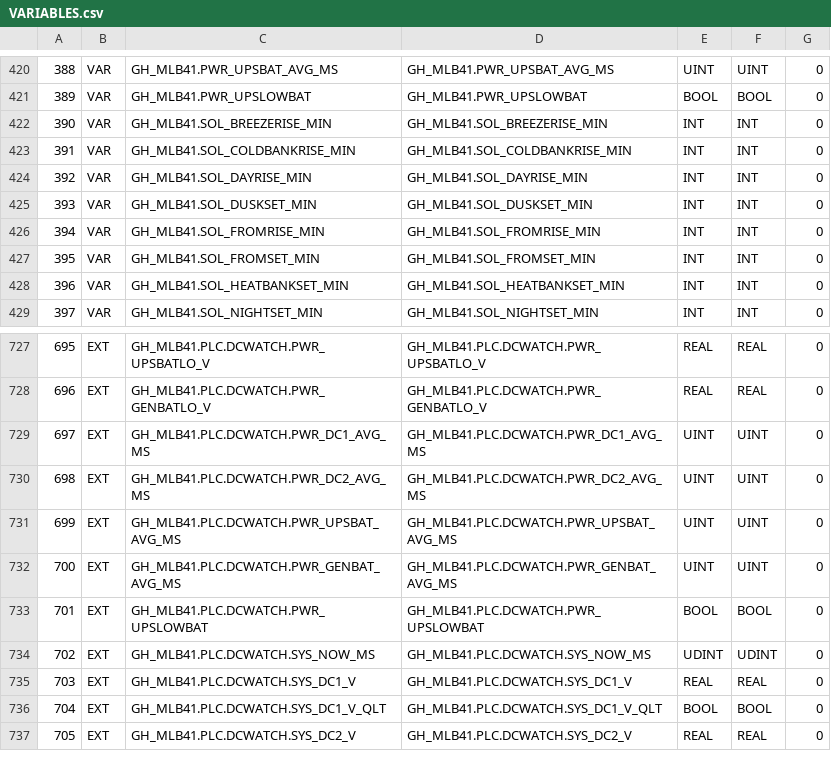
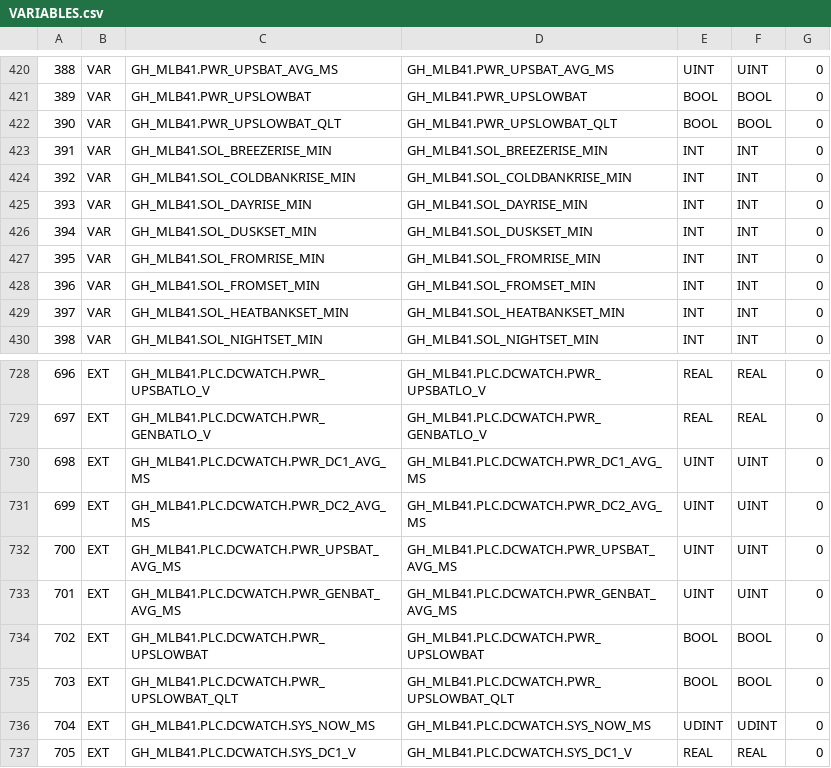
Before and after one commit to pstch/botanik2, a CSV file: src/sites/gh_mlb41/generated/VARIABLES.csv, drawn as a sheet; only a part is shown, gaps mark what is left out; the shorter side is filled out with more unchanged rows; addresses are those after the commit; the diff names each change by its address in the sheet, - before the commit and + after, or states it on an @@ line.

```diff
--- a/src/sites/gh_mlb41/generated/VARIABLES.csv
+++ b/src/sites/gh_mlb41/generated/VARIABLES.csv
+row 422: 390 | VAR | GH_MLB41.PWR_UPSLOWBAT_QLT | GH_MLB41.PWR_UPSLOWBAT_QLT | BOOL | BOOL | 0
@@ column A renumbered between rows 423 and 2643 @@
+row 735: 703 | EXT | GH_MLB41.PLC.DCWATCH.PWR_UPSLOWBAT_QLT | GH_MLB41.PLC.DCWATCH.PWR_UPSLOWBAT_QLT | BOOL | BOOL | 0
```
Also changed, not shown: src/sites/gh_mlb41/tables/status.csv, 13 other files.
